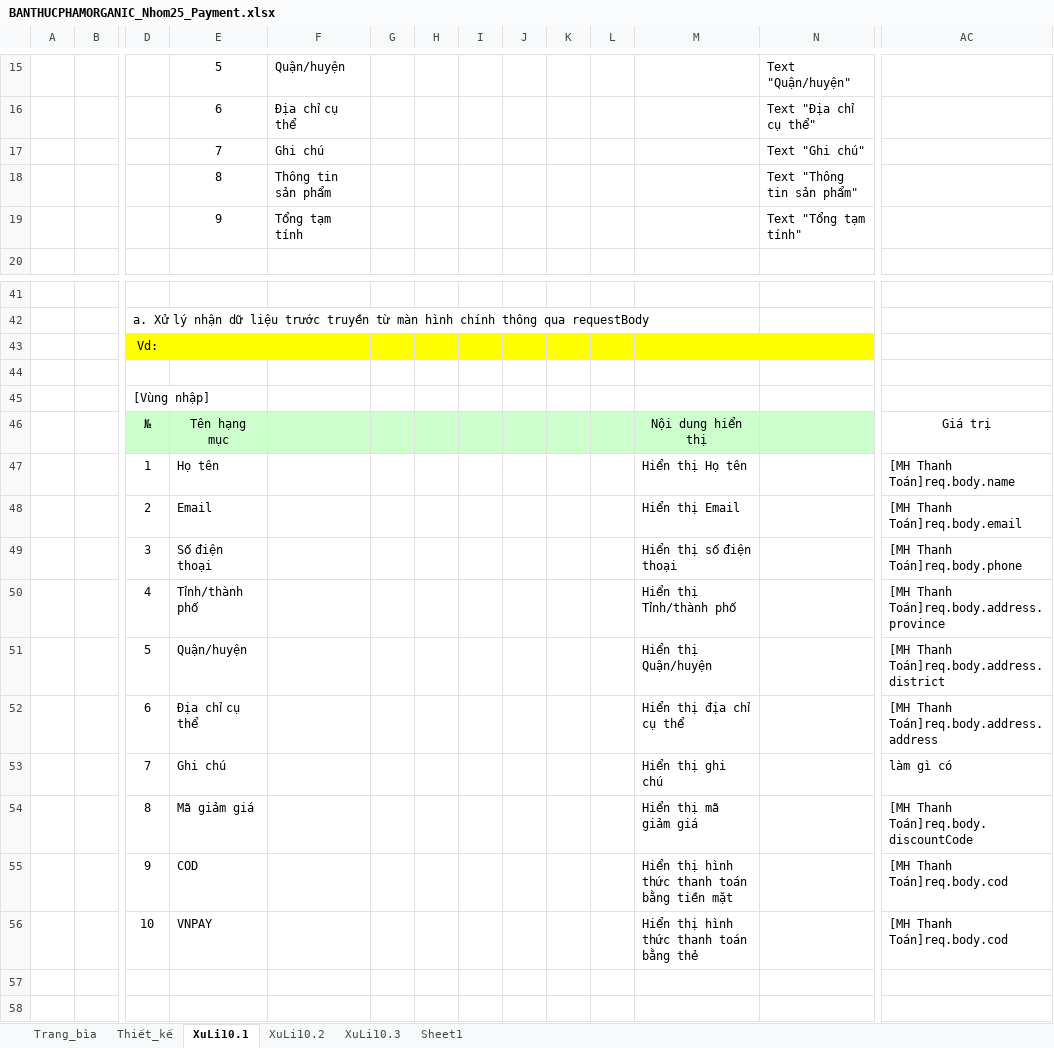
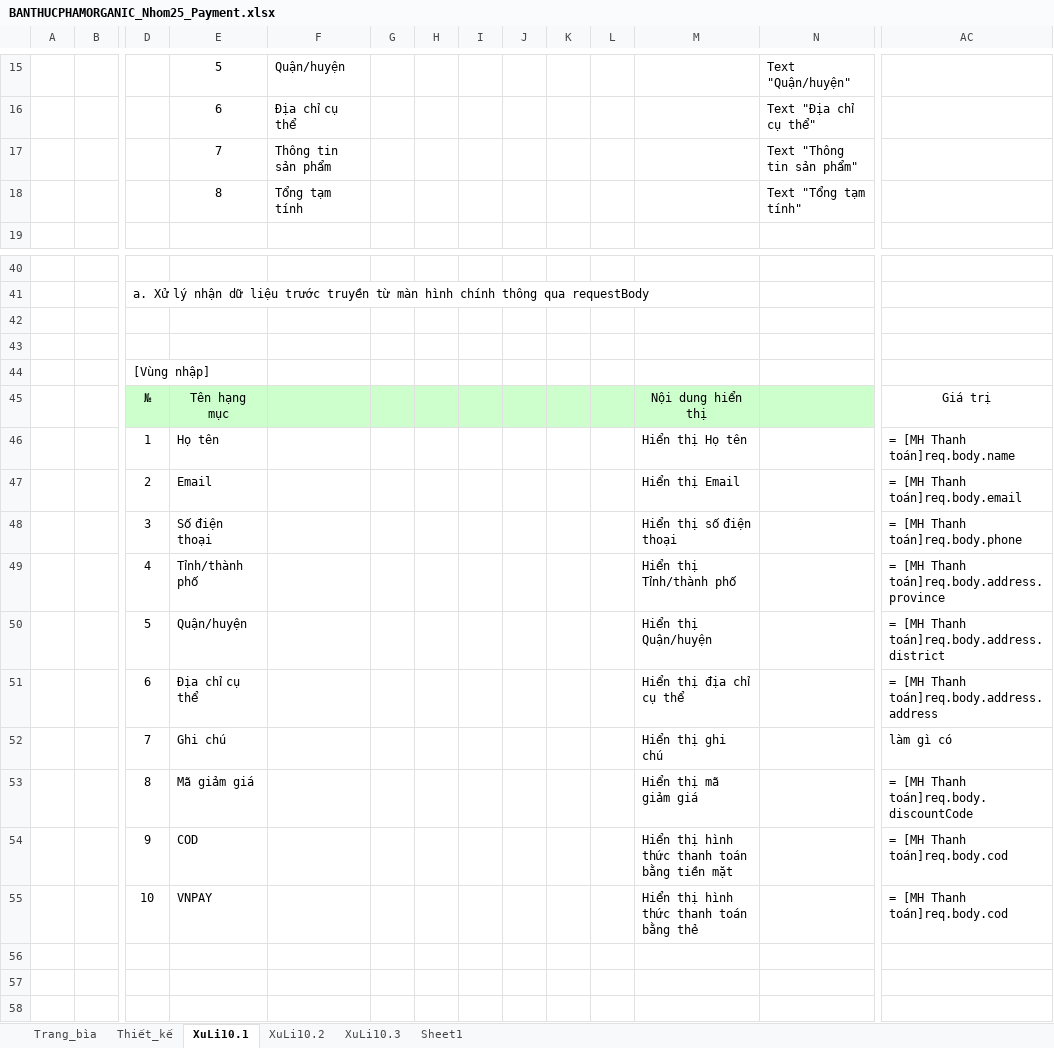
Before and after one commit to TuiTenTuan/eCommerce-Organic, an Excel workbook: BaoCaoDinhKy/BaoCaoLan2/BANTHUCPHAMORGANIC_Nhom25_Payment.xlsx, sheet XuLi10.1, drawn as a sheet; only a part is shown, gaps mark what is left out; the shorter side is filled out with more unchanged rows; values as stored, in another font and other column widths than the file's, no borders; removed rows and columns are numbered as before the commit, all else as after; rows hold the shown columns only; the diff names each change by its address in the sheet, - before the commit and + after, or states it on an @@ line.

```diff
--- a/BaoCaoDinhKy/BaoCaoLan2/BANTHUCPHAMORGANIC_Nhom25_Payment.xlsx (sheet XuLi10.1)
+++ b/BaoCaoDinhKy/BaoCaoLan2/BANTHUCPHAMORGANIC_Nhom25_Payment.xlsx (sheet XuLi10.1)
-row 17:  |  |  | 7 | Ghi chú |  |  |  |  |  |  |  | Text "Ghi chú"
-E17: 8
+E17: 7
-E18: 9
+E18: 8
-D42: Vd:
+D42: (empty)
-D42:N42 fill: #FFFF00
+D42:N42 fill: none
-AC46: [MH Thanh Toán]req.body.name
+AC46: = [MH Thanh toán]req.body.name
-AC47: [MH Thanh Toán]req.body.email
+AC47: = [MH Thanh toán]req.body.email
-AC48: [MH Thanh Toán]req.body.phone
+AC48: = [MH Thanh toán]req.body.phone
-AC49: [MH Thanh Toán]req.body.address.province
+AC49: = [MH Thanh toán]req.body.address.province
-AC50: [MH Thanh Toán]req.body.address.district
+AC50: = [MH Thanh toán]req.body.address.district
-AC51: [MH Thanh Toán]req.body.address.address
+AC51: = [MH Thanh toán]req.body.address.address
-AC53: [MH Thanh Toán]req.body.discountCode
+AC53: = [MH Thanh toán]req.body.discountCode
-AC54:AC55: [MH Thanh Toán]req.body.cod
+AC54:AC55: = [MH Thanh toán]req.body.cod
```
Also changed, not shown: sheet XuLi10.3, sheet Thiết_kế, charts or pictures, BaoCaoDinhKy/BaoCaoLan2/BANTHUCPHAMORGANIC_Nhom25_Addproduct.xlsx.
